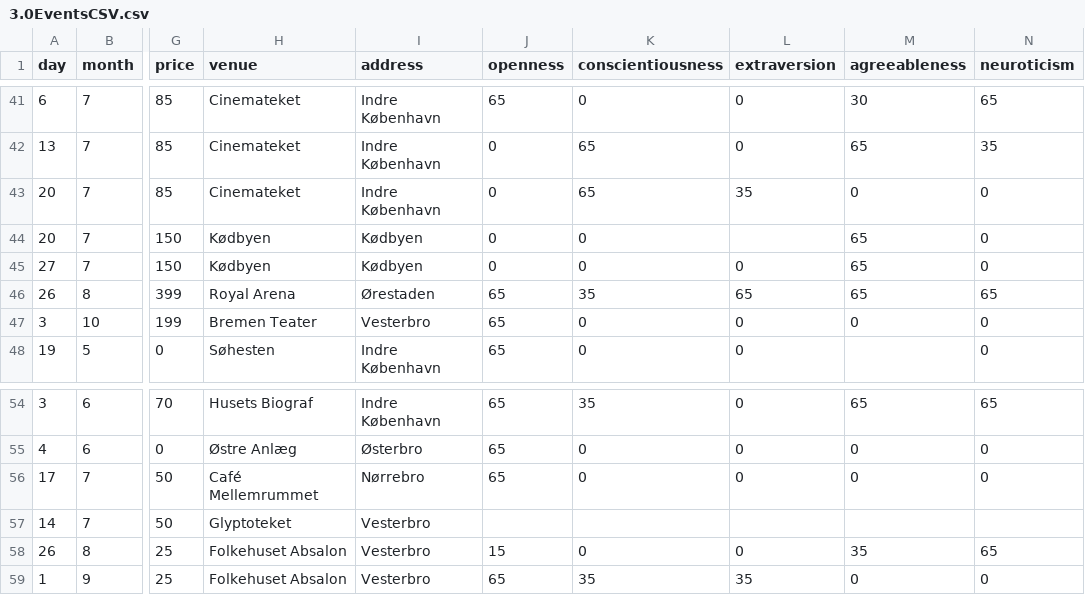
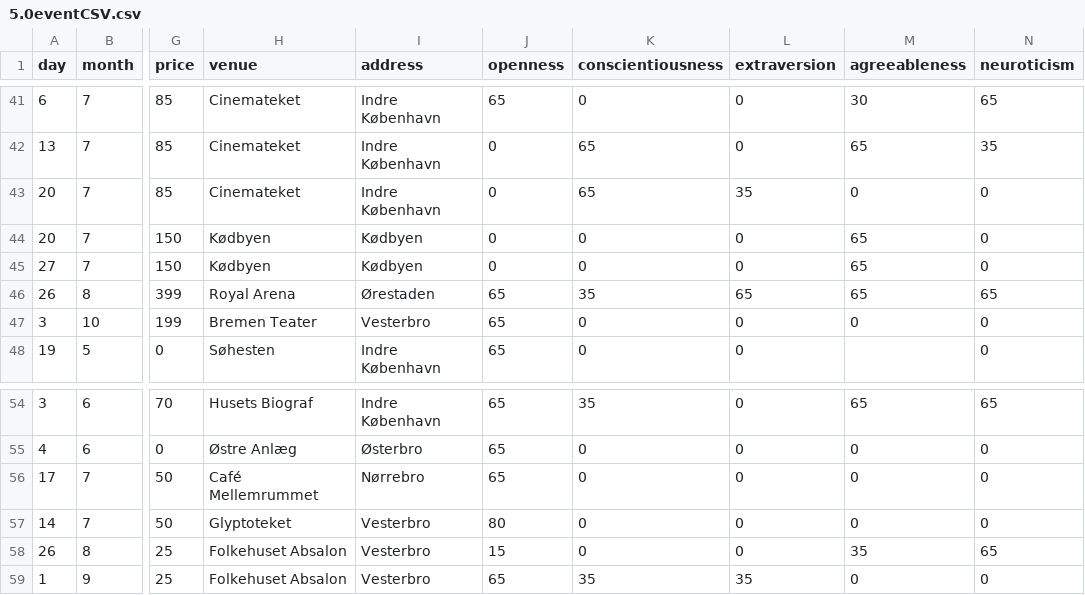
Before and after one commit to maltebach/CodeJam-202, a CSV file: CodeJam-202-UnityProject/Assets/Scripts/Import/5.0eventCSV.csv (was CodeJam-202-UnityProject/Assets/Scripts/Import/3.0EventsCSV.csv), drawn as a sheet; only a part is shown, gaps mark what is left out; the diff names each change by its address in the sheet, - before the commit and + after, or states it on an @@ line.

```diff
--- a/CodeJam-202-UnityProject/Assets/Scripts/Import/3.0EventsCSV.csv
+++ b/CodeJam-202-UnityProject/Assets/Scripts/Import/5.0eventCSV.csv
-L44 (extraversion): (empty)
+L44 (extraversion): 0
-J57 (openness): (empty)
+J57 (openness): 80
-K57 (conscientiousness): (empty)
+K57 (conscientiousness): 0
-L57 (extraversion): (empty)
+L57 (extraversion): 0
-M57 (agreeableness): (empty)
+M57 (agreeableness): 0
-N57 (neuroticism): (empty)
+N57 (neuroticism): 0
```
Also changed, not shown: 18 other files.
